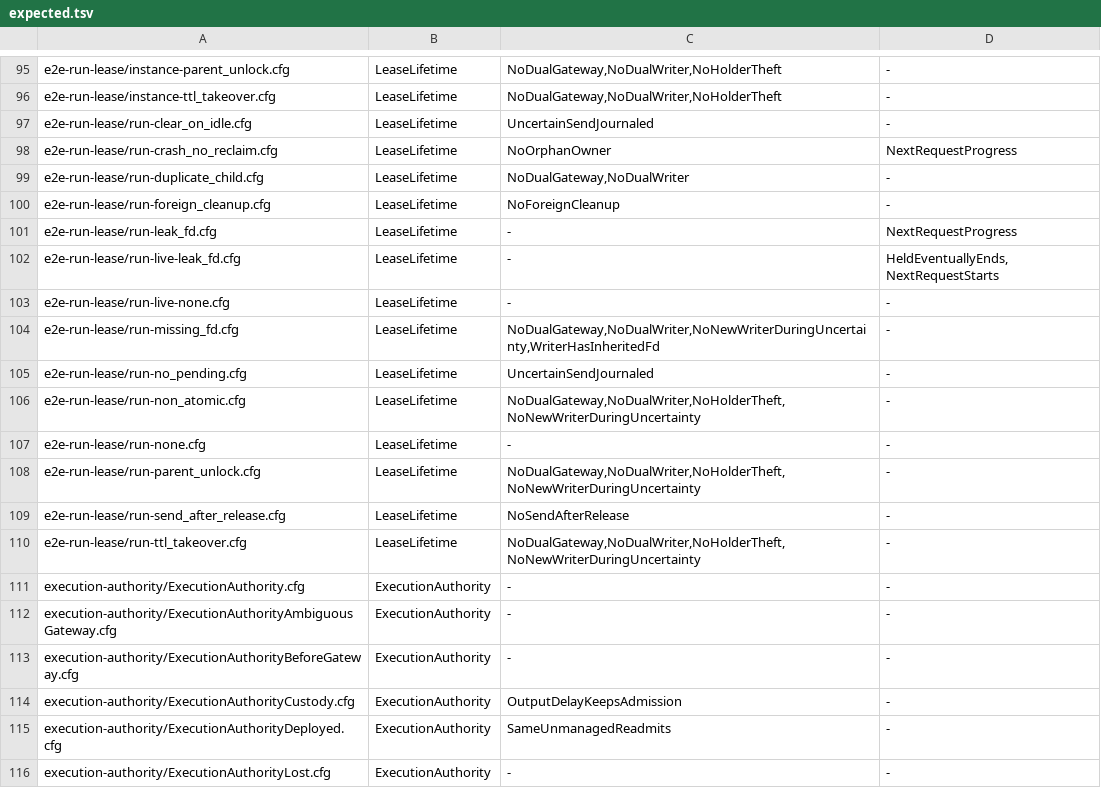
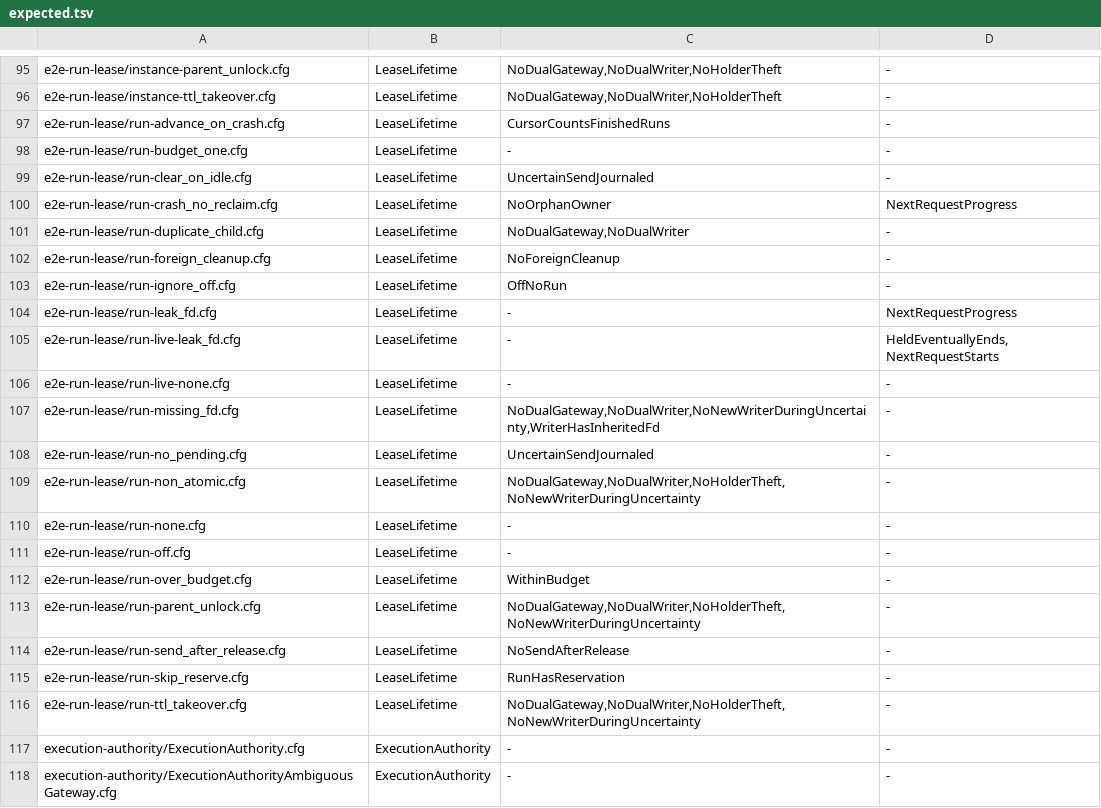
Before and after one commit to itismyfield/AgentDesk, a TSV file: docs/statecharts/expected.tsv, drawn as a sheet; only a part is shown, gaps mark what is left out; the shorter side is filled out with more unchanged rows; the diff names each change by its address in the sheet, - before the commit and + after, or states it on an @@ line.

```diff
--- a/docs/statecharts/expected.tsv
+++ b/docs/statecharts/expected.tsv
+row 97: e2e-run-lease/run-advance_on_crash.cfg | LeaseLifetime | CursorCountsFinishedRuns | -
+row 98: e2e-run-lease/run-budget_one.cfg | LeaseLifetime | - | -
+row 103: e2e-run-lease/run-ignore_off.cfg | LeaseLifetime | OffNoRun | -
+row 111: e2e-run-lease/run-off.cfg | LeaseLifetime | - | -
+row 112: e2e-run-lease/run-over_budget.cfg | LeaseLifetime | WithinBudget | -
+row 115: e2e-run-lease/run-skip_reserve.cfg | LeaseLifetime | RunHasReservation | -
```
Also changed, not shown: 20 other files.
